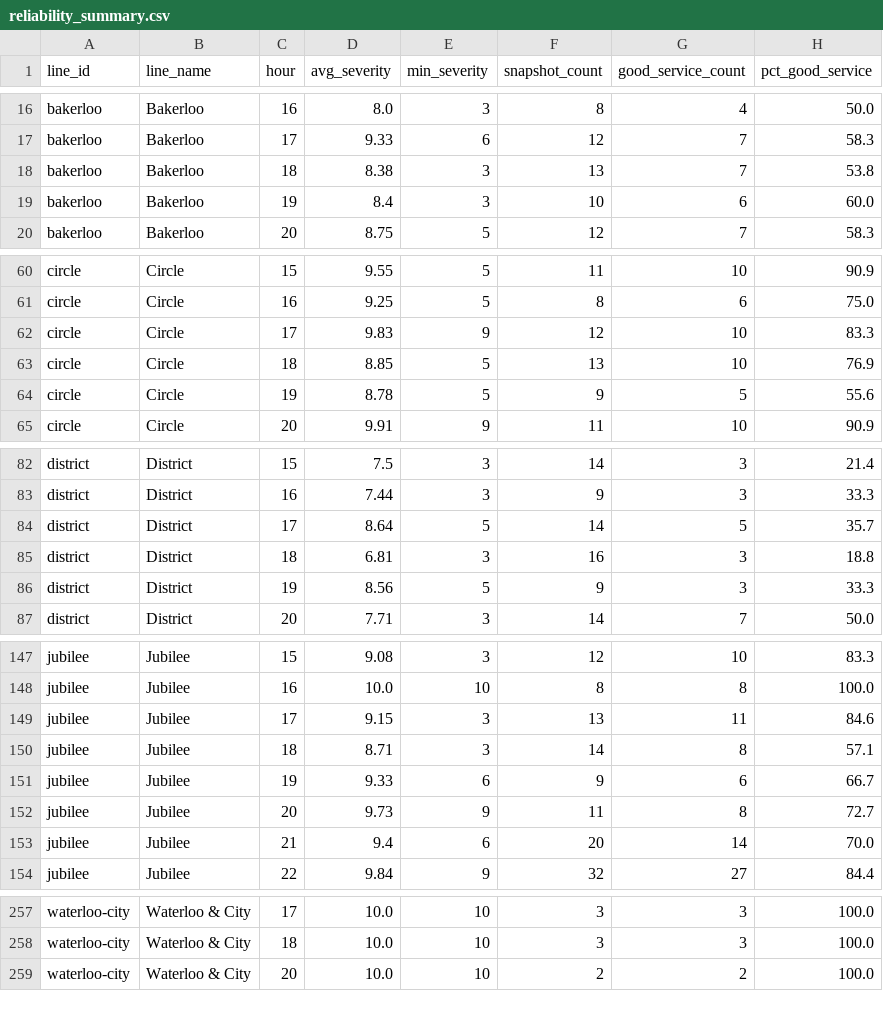
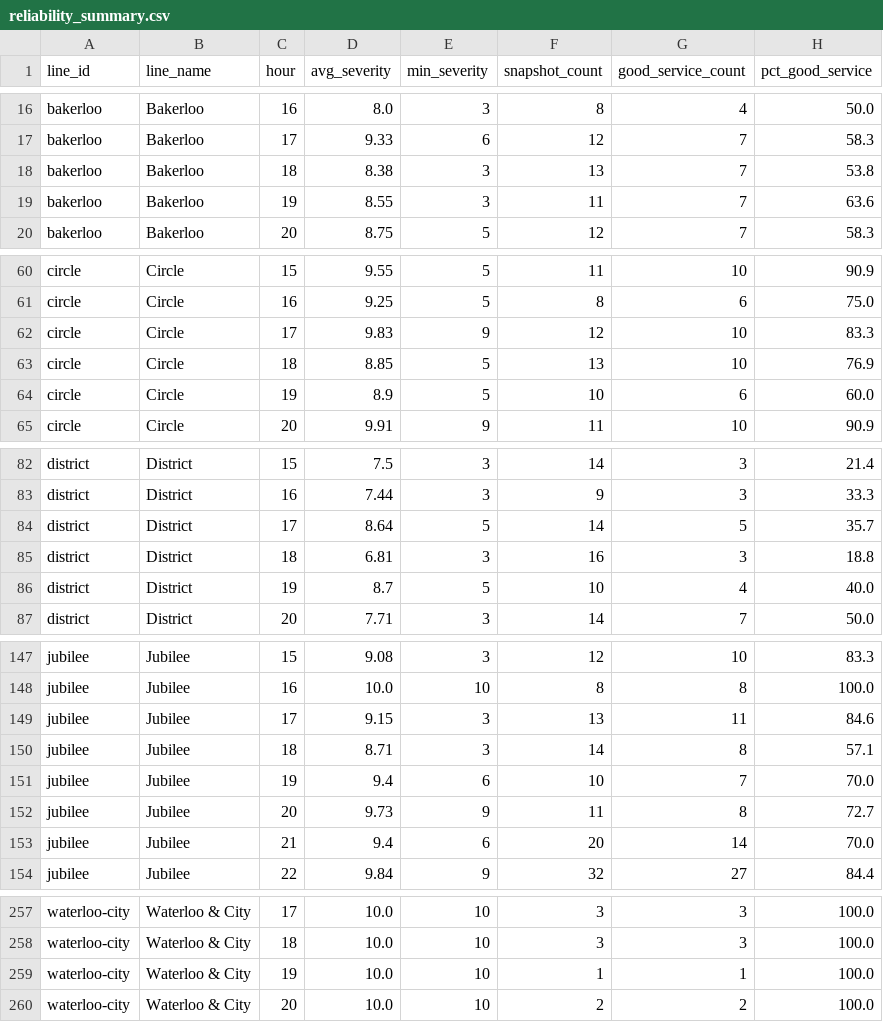
Before and after one commit to AbdulmalikAdam27/tfl-reliability-dashboard, a CSV file: data/reliability_summary.csv, drawn as a sheet; only a part is shown, gaps mark what is left out; the diff covers the shown part only.

```diff
--- a/data/reliability_summary.csv
+++ b/data/reliability_summary.csv
@@ -18,3 +18,3 @@ bakerloo,Bakerloo,17,9.33,6,12,7,58.3
 bakerloo,Bakerloo,18,8.38,3,13,7,53.8
-bakerloo,Bakerloo,19,8.4,3,10,6,60.0
+bakerloo,Bakerloo,19,8.55,3,11,7,63.6
 bakerloo,Bakerloo,20,8.75,5,12,7,58.3
@@ -63,3 +63,3 @@ circle,Circle,17,9.83,9,12,10,83.3
 circle,Circle,18,8.85,5,13,10,76.9
-circle,Circle,19,8.78,5,9,5,55.6
+circle,Circle,19,8.9,5,10,6,60.0
 circle,Circle,20,9.91,9,11,10,90.9
@@ -85,3 +85,3 @@ district,District,17,8.64,5,14,5,35.7
 district,District,18,6.81,3,16,3,18.8
-district,District,19,8.56,5,9,3,33.3
+district,District,19,8.7,5,10,4,40.0
 district,District,20,7.71,3,14,7,50.0
@@ -150,3 +150,3 @@ jubilee,Jubilee,17,9.15,3,13,11,84.6
 jubilee,Jubilee,18,8.71,3,14,8,57.1
-jubilee,Jubilee,19,9.33,6,9,6,66.7
+jubilee,Jubilee,19,9.4,6,10,7,70.0
 jubilee,Jubilee,20,9.73,9,11,8,72.7
@@ -258,2 +258,3 @@ waterloo-city,Waterloo & City,17,10.0,10,3,3,100.0
 waterloo-city,Waterloo & City,18,10.0,10,3,3,100.0
+waterloo-city,Waterloo & City,19,10.0,10,1,1,100.0
 waterloo-city,Waterloo & City,20,10.0,10,2,2,100.0
```
Also changed, not shown: 22 edited cells elsewhere in this file, data/arrivals_summary.csv, data/line_status.csv.
